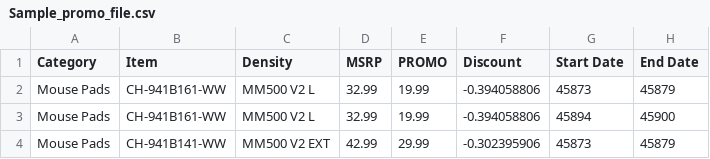
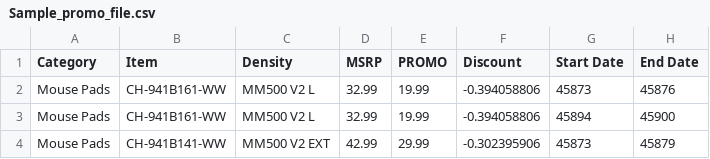
Before and after one commit to Kha7734/corsair-price-solution, a CSV file: assets/Sample_promo_file.csv, drawn as a sheet; only a part is shown.

```diff
--- a/assets/Sample_promo_file.csv
+++ b/assets/Sample_promo_file.csv
@@ -1,3 +1,3 @@
 Category,Item,Density,MSRP,PROMO,Discount,Start Date,End Date
-Mouse Pads,CH-941B161-WW,MM500 V2 L,32.99,19.99,-0.394058806,45873,45879
+Mouse Pads,CH-941B161-WW,MM500 V2 L,32.99,19.99,-0.394058806,45873,45876
 Mouse Pads,CH-941B161-WW,MM500 V2 L,32.99,19.99,-0.394058806,45894,45900
```
Also changed, not shown: 3 other files.
